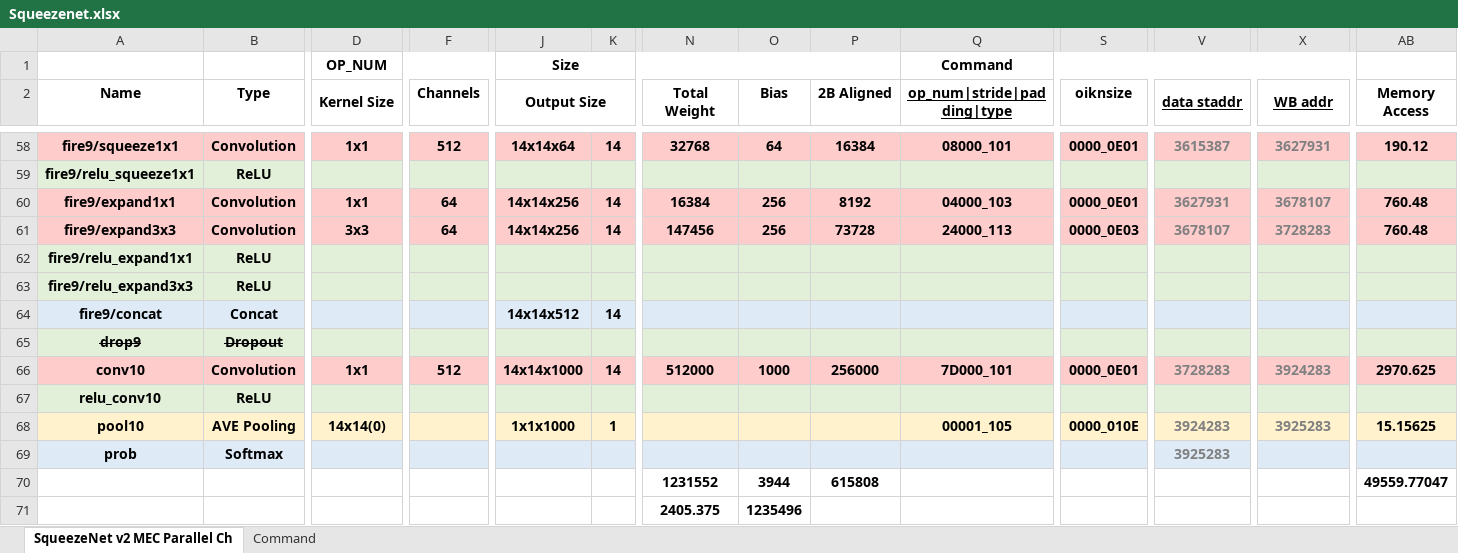
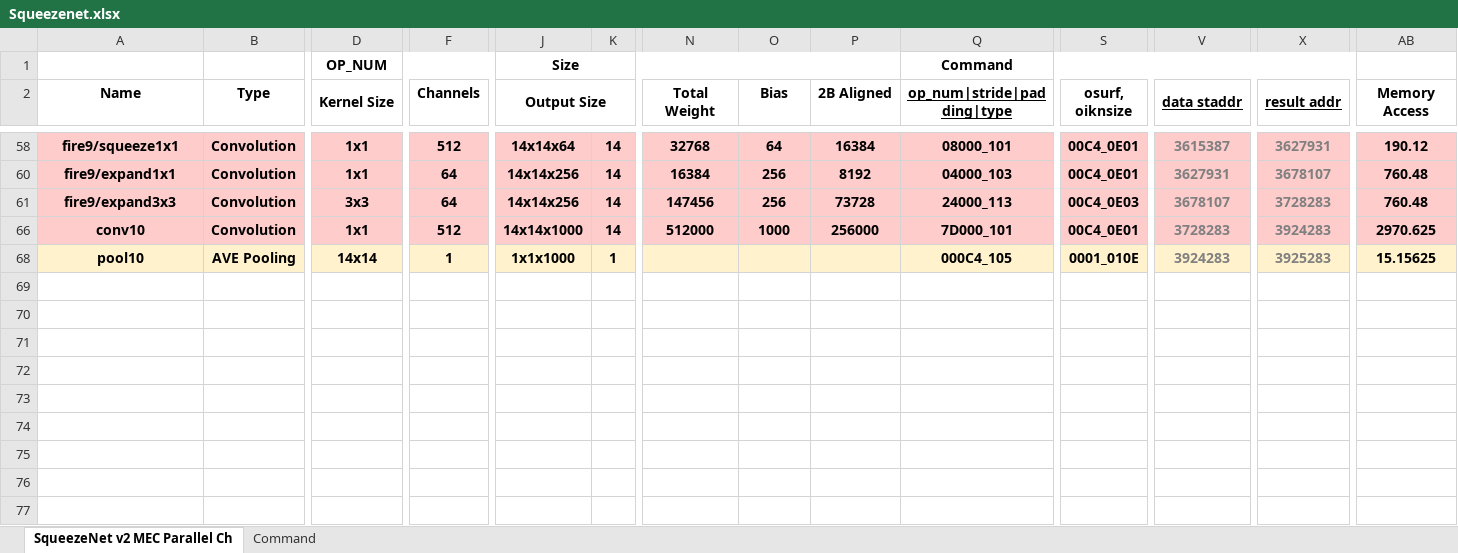
Before and after one commit to isuckatdrifting/FusionAccel, an Excel workbook: docs/Squeezenet.xlsx, sheet SqueezeNet v2 MEC Parallel Ch, drawn as a sheet; only a part is shown, gaps mark what is left out; values as stored, in another font and other column widths than the file's, no borders; rows hold the shown columns only; the diff covers the shown part only; the diff names each change by its address in the sheet, - before the commit and + after, or states it on an @@ line.

```diff
--- a/docs/Squeezenet.xlsx (sheet SqueezeNet v2 MEC Parallel Ch)
+++ b/docs/Squeezenet.xlsx (sheet SqueezeNet v2 MEC Parallel Ch)
-S2: oiknsize
+S2: osurf, oiknsize
-X2: WB addr
+X2: result addr
-S58 (osurf, oiknsize): 0000_0E01
+S58 (osurf, oiknsize): 00C4_0E01
@@ row 59 hidden: fire9/relu_squeeze1x1 | ReLU @@
-S60 (osurf, oiknsize): 0000_0E01
+S60 (osurf, oiknsize): 00C4_0E01
-S61 (osurf, oiknsize): 0000_0E03
+S61 (osurf, oiknsize): 00C4_0E03
@@ row 62 hidden: fire9/relu_expand1x1 | ReLU @@
@@ row 63 hidden: fire9/relu_expand3x3 | ReLU @@
@@ row 64 hidden: fire9/concat | Concat |  |  | 14x14x512 | 14 @@
@@ row 65 hidden: drop9 | Dropout @@
-S66 (osurf, oiknsize): 0000_0E01
+S66 (osurf, oiknsize): 00C4_0E01
@@ row 67 hidden: relu_conv10 | ReLU @@
-D68 (Kernel Size): 14x14(0)
+D68 (Kernel Size): 14x14
-F68 (Channels): (empty)
+F68 (Channels): 1
-Q68 (op_num|stride|padding|type): 00001_105
+Q68 (op_num|stride|padding|type): 000C4_105
-S68 (osurf, oiknsize): 0000_010E
+S68 (osurf, oiknsize): 0001_010E
@@ row 69 hidden: prob | Softmax |  |  |  |  |  |  |  |  |  | 3925283 @@
@@ row 70 hidden:  |  |  |  |  |  | 1231552 | 3944 | 615808 |  |  |  |  | 49559.77047 @@
@@ row 71 hidden:  |  |  |  |  |  | 2405.375 | 1235496 @@
```
Also changed, not shown: 30 hidden or unhidden rows and 31 edited cells elsewhere in this sheet, sheet Command, 2 other files.
